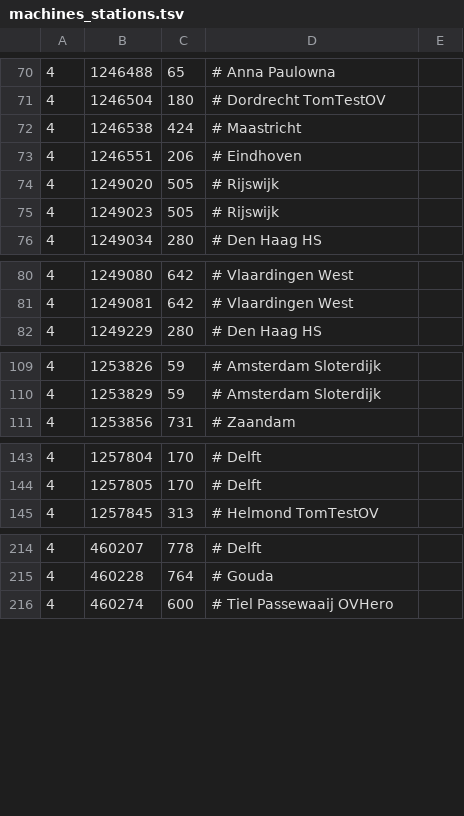
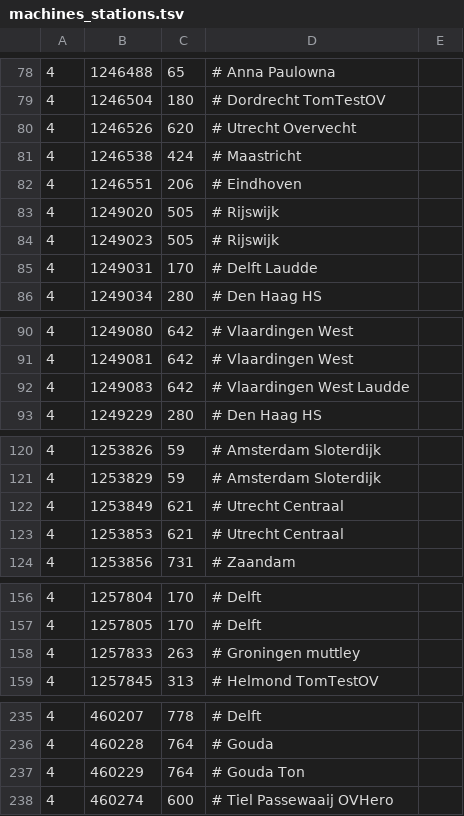
Before and after one commit to wandcode/ovc-tools, a TSV file: stations/machines_stations.tsv, drawn as a sheet; only a part is shown, gaps mark what is left out; the diff covers the shown part only; the diff names each change by its address in the sheet, - before the commit and + after, or states it on an @@ line.

```diff
--- a/stations/machines_stations.tsv
+++ b/stations/machines_stations.tsv
+row 80: 4 | 1246526 | 620 | # Utrecht Overvecht
+row 85: 4 | 1249031 | 170 | # Delft Laudde
+row 92: 4 | 1249083 | 642 | # Vlaardingen West Laudde
+row 122: 4 | 1253849 | 621 | # Utrecht Centraal
+row 123: 4 | 1253853 | 621 | # Utrecht Centraal
+row 158: 4 | 1257833 | 263 | # Groningen muttley
+row 237: 4 | 460229 | 764 | # Gouda Ton
```
Also changed, not shown: 16 added rows and 2 edited cells elsewhere in this file.
